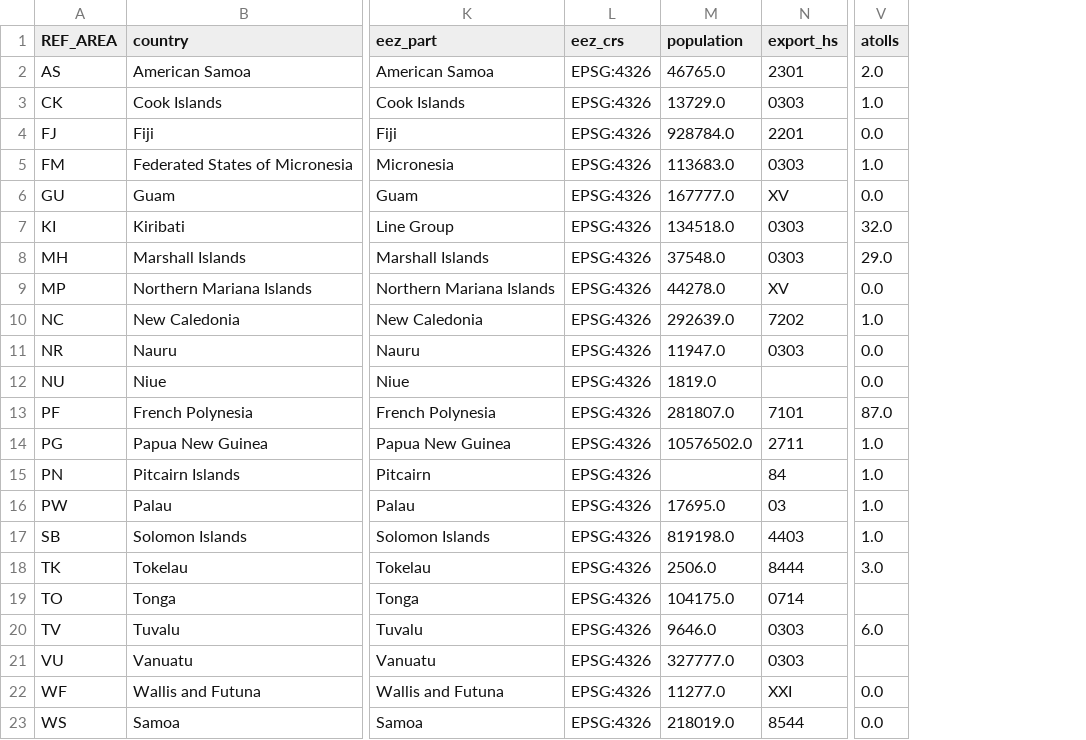
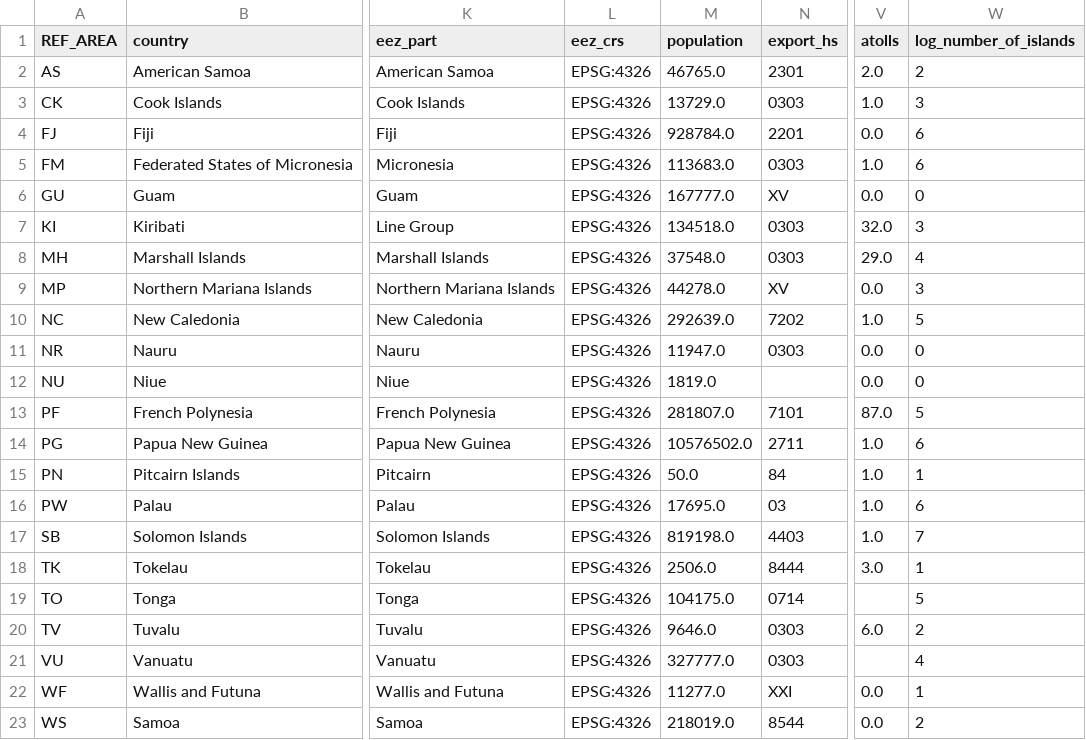
Before and after one commit to fotinidelig/pacific-dataviz-2026, a CSV file: data/processed/pacific_countries_2024.csv, drawn as a sheet; only a part is shown, gaps mark what is left out; the diff names each change by its address in the sheet, - before the commit and + after, or states it on an @@ line.

Commit message:
tsx cleanup and pdh data load in csv for web app

```diff
--- a/data/processed/pacific_countries_2024.csv
+++ b/data/processed/pacific_countries_2024.csv
+column W (log_number_of_islands), rows 2-23: 2 | 3 | 6 | 6 | 0 | 3 | 4 | 3 | 5 | 0 | 0 | 5 | 6 | 1 | 6 | 7 | 1 | 5 | 2 | 4 | 1 | 2
-M15 (population): (empty)
+M15 (population): 50.0
```
Also changed, not shown: data/processed/country_centroid.csv, data/processed/country_centroid_wgs84.csv, 31 other files.
